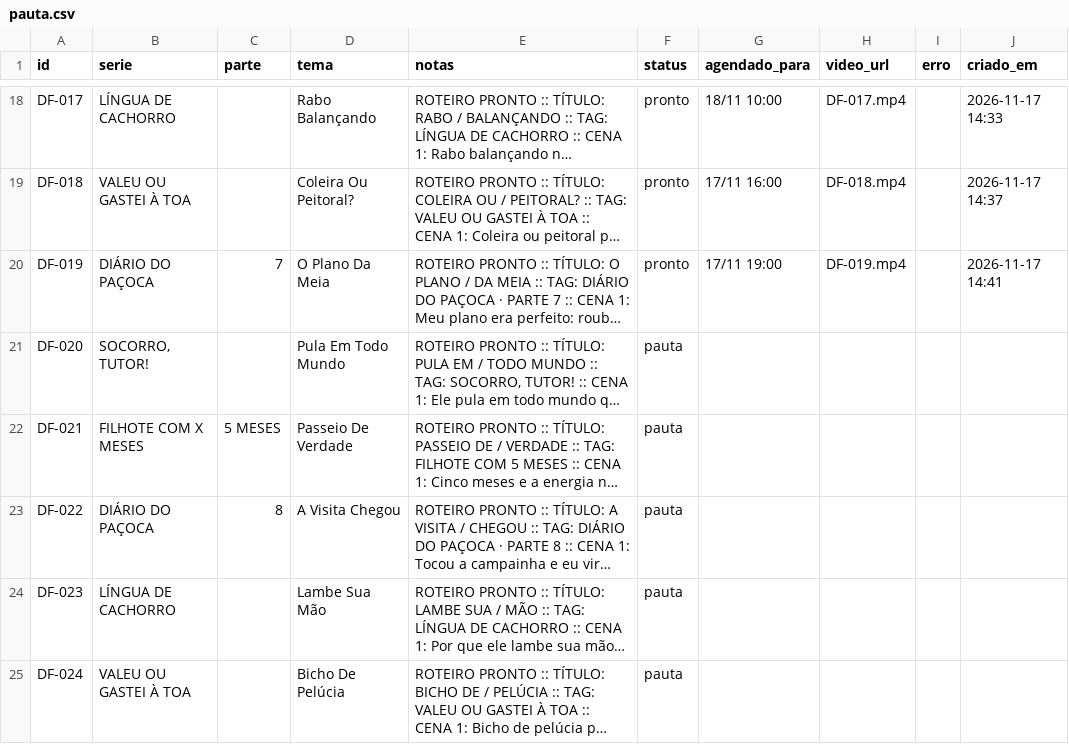
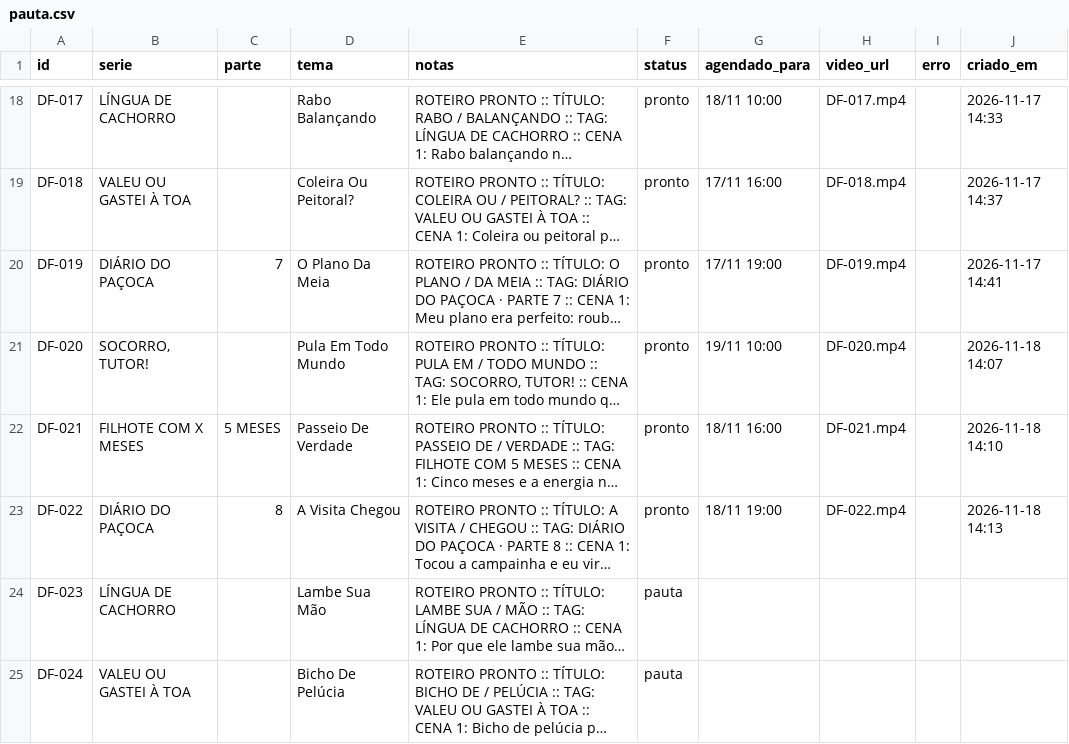
Before and after one commit to Allanaciole/diario-do-filhote, a CSV file: pauta.csv, drawn as a sheet; only a part is shown, gaps mark what is left out; long unchanged cells end in …; the diff names each change by its address in the sheet, - before the commit and + after, or states it on an @@ line.

Commit message:
pauta: atualizada

```diff
--- a/pauta.csv
+++ b/pauta.csv
-F21:F23 (status): pauta
+F21:F23 (status): pronto
-G21 (agendado_para): (empty)
+G21 (agendado_para): 19/11 10:00
-H21 (video_url): (empty)
+H21 (video_url): DF-020.mp4
-J21 (criado_em): (empty)
+J21 (criado_em): 2026-11-18 14:07
-G22 (agendado_para): (empty)
+G22 (agendado_para): 18/11 16:00
-H22 (video_url): (empty)
+H22 (video_url): DF-021.mp4
-J22 (criado_em): (empty)
+J22 (criado_em): 2026-11-18 14:10
-G23 (agendado_para): (empty)
+G23 (agendado_para): 18/11 19:00
-H23 (video_url): (empty)
+H23 (video_url): DF-022.mp4
-J23 (criado_em): (empty)
+J23 (criado_em): 2026-11-18 14:13
```
